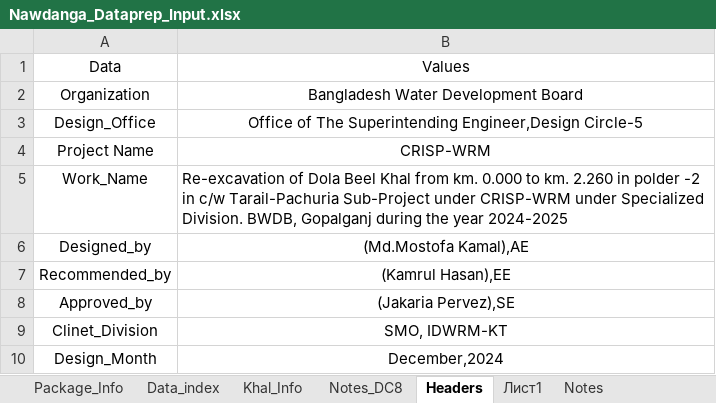
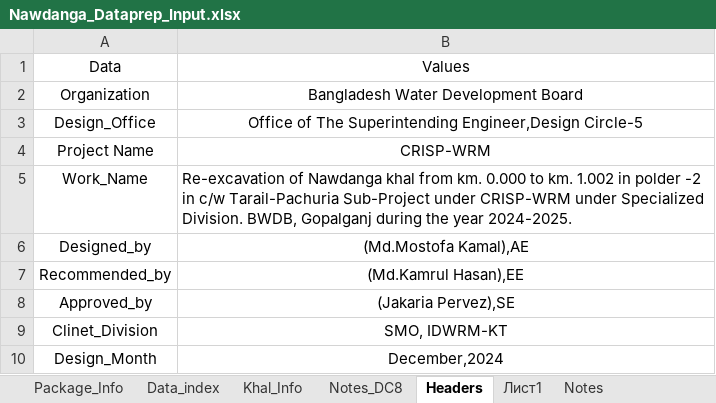
Before and after one commit to design-circle5-design/Design_All_DC_5, an Excel workbook: AEMostofa/Southwest Project/SMO Gopalgonj/Khal/P1/Design & XL File/19 Nawdanga Khal/Nawdanga_Dataprep_Input.xlsx, sheet Headers, drawn as a sheet; values as stored, in another font and other column widths than the file's, no borders; the diff names each change by its address in the sheet, - before the commit and + after, or states it on an @@ line.

```diff
--- a/AEMostofa/Southwest Project/SMO Gopalgonj/Khal/P1/Design & XL File/19 Nawdanga Khal/Nawdanga_Dataprep_Input.xlsx (sheet Headers)
+++ b/AEMostofa/Southwest Project/SMO Gopalgonj/Khal/P1/Design & XL File/19 Nawdanga Khal/Nawdanga_Dataprep_Input.xlsx (sheet Headers)
-B5: Re-excavation of Dola Beel Khal from km. 0.000 to km. 2.260 in polder -2 in c/w Tarail-Pachuria Sub-Project under CRISP-WRM under Specialized Division. BWDB, Gopalganj during the year 2024-2025
+B5: Re-excavation of Nawdanga khal from km. 0.000 to km. 1.002 in polder -2 in c/w Tarail-Pachuria Sub-Project under CRISP-WRM under Specialized Division. BWDB, Gopalganj during the year 2024-2025.
-B7: (Kamrul Hasan),EE
+B7: (Md.Kamrul Hasan),EE
```
Also changed, not shown: sheet Raw_Cross_Section_Data, sheet Data_index, sheet Khal_Info, sheet Package_Info, hidden cells, charts or pictures, AEMostofa/Southwest Project/SMO Gopalgonj/Khal/P1/Design & XL File/19 Nawdanga Khal/CS of Nawdanga khal.xlsx, AEMostofa/Southwest Project/SMO Gopalgonj/Khal/P1/Design & XL File/21 Bhangar Branch Khal/Bhangar_Branch_Khal_Dataprep_Input.xlsx, 13 other files.
